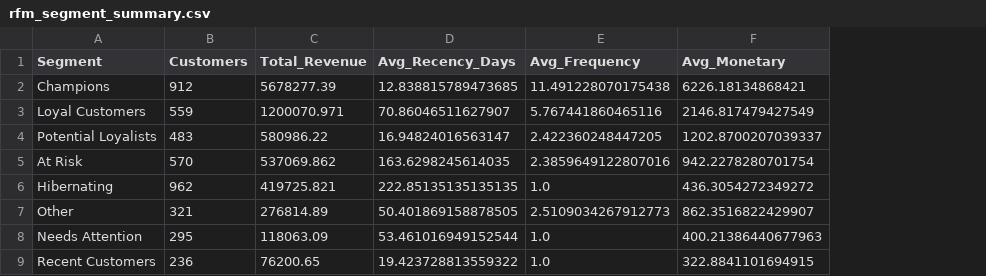
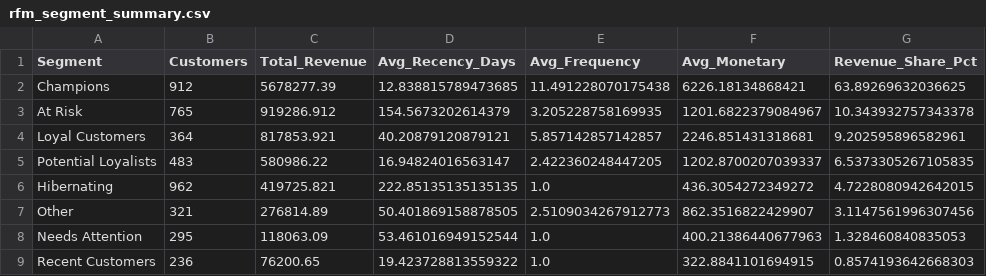
Before and after one commit to sahelsepehri/data-analysis-portfolio, a CSV file: ecommerce-sales-analysis/data/processed/rfm_segment_summary.csv, drawn as a sheet; removed rows and columns are numbered as before the commit, all else as after; the diff names each change by its address in the sheet, - before the commit and + after, or states it on an @@ line.

Commit message:
Add RFM customer segmentation analysis

```diff
--- a/ecommerce-sales-analysis/data/processed/rfm_segment_summary.csv
+++ b/ecommerce-sales-analysis/data/processed/rfm_segment_summary.csv
+column G (Revenue_Share_Pct), row 2: 63.89269632036625; rows 4-9: 9.202595896582961 | 6.5373305267105835 | 4.7228080942642015 | 3.1147561996307456 | 1.328460840835053 | 0.8574193642668303
+row 3: At Risk | 765 | 919286.912 | 154.5673202614379 | 3.205228758169935 | 1201.6822379084967 | 10.343932757343378
-B4 (Customers): 559
+B4 (Customers): 364
-C4 (Total_Revenue): 1200070.971
+C4 (Total_Revenue): 817853.921
-D4 (Avg_Recency_Days): 70.86046511627907
+D4 (Avg_Recency_Days): 40.20879120879121
-E4 (Avg_Frequency): 5.767441860465116
+E4 (Avg_Frequency): 5.857142857142857
-F4 (Avg_Monetary): 2146.817479427549
+F4 (Avg_Monetary): 2246.851431318681
-row 5: At Risk | 570 | 537069.862 | 163.6298245614035 | 2.3859649122807016 | 942.2278280701754
```
Also changed, not shown: 2 other files.
